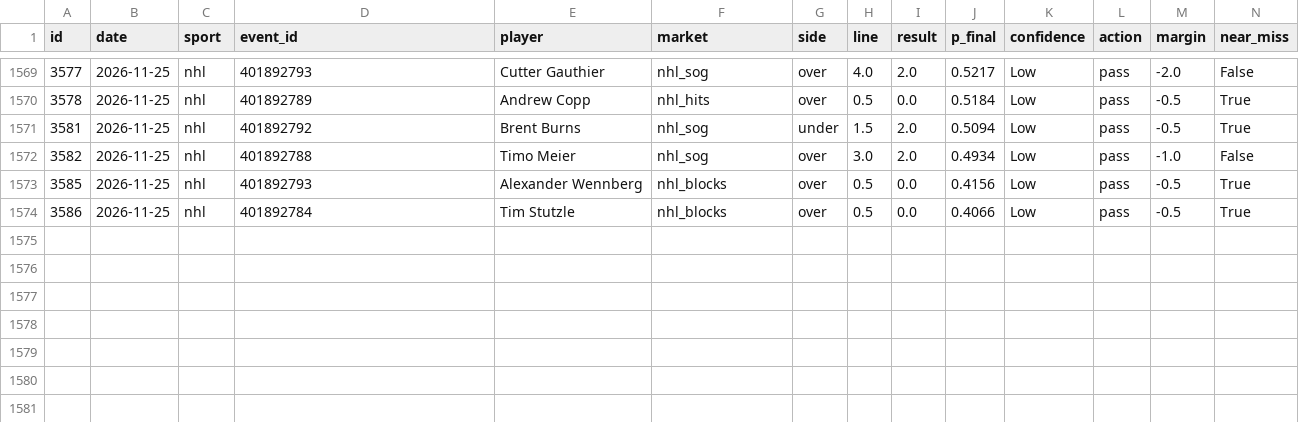
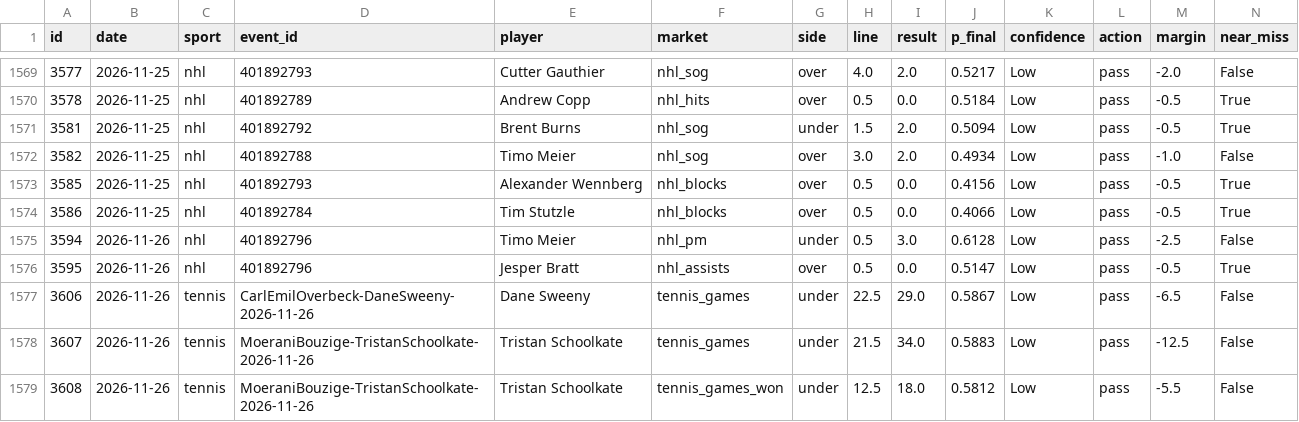
Before and after one commit to ericc112/test, a CSV file: betting/data/postmortems.csv, drawn as a sheet; only a part is shown, gaps mark what is left out; rows hold the shown columns only; the diff names each change by its address in the sheet, - before the commit and + after, or states it on an @@ line.

```diff
--- a/betting/data/postmortems.csv
+++ b/betting/data/postmortems.csv
+row 1575: 3594 | 2026-11-26 | nhl | 401892796 | Timo Meier | nhl_pm | under | 0.5 | 3.0 | 0.6128 | Low | pass | -2.5 | False
+row 1576: 3595 | 2026-11-26 | nhl | 401892796 | Jesper Bratt | nhl_assists | over | 0.5 | 0.0 | 0.5147 | Low | pass | -0.5 | True
+row 1577: 3606 | 2026-11-26 | tennis | CarlEmilOverbeck-DaneSweeny-2026-11-26 | Dane Sweeny | tennis_games | under | 22.5 | 29.0 | 0.5867 | Low | pass | -6.5 | False
+row 1578: 3607 | 2026-11-26 | tennis | MoeraniBouzige-TristanSchoolkate-2026-11-26 | Tristan Schoolkate | tennis_games | under | 21.5 | 34.0 | 0.5883 | Low | pass | -12.5 | False
+row 1579: 3608 | 2026-11-26 | tennis | MoeraniBouzige-TristanSchoolkate-2026-11-26 | Tristan Schoolkate | tennis_games_won | under | 12.5 | 18.0 | 0.5812 | Low | pass | -5.5 | False
```
Also changed, not shown: 4 other files.
